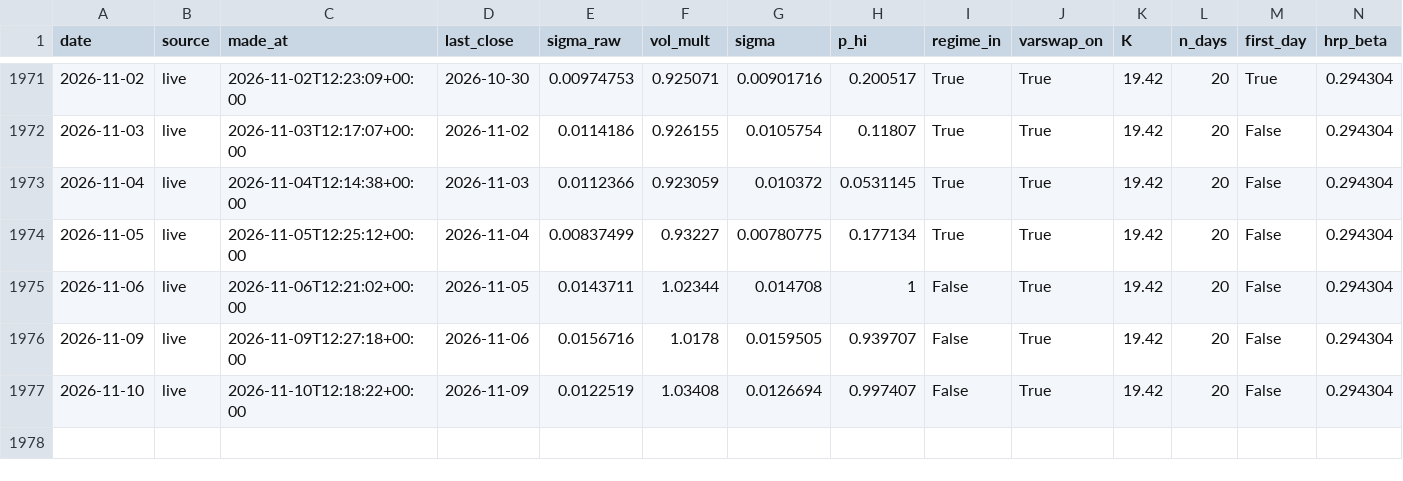
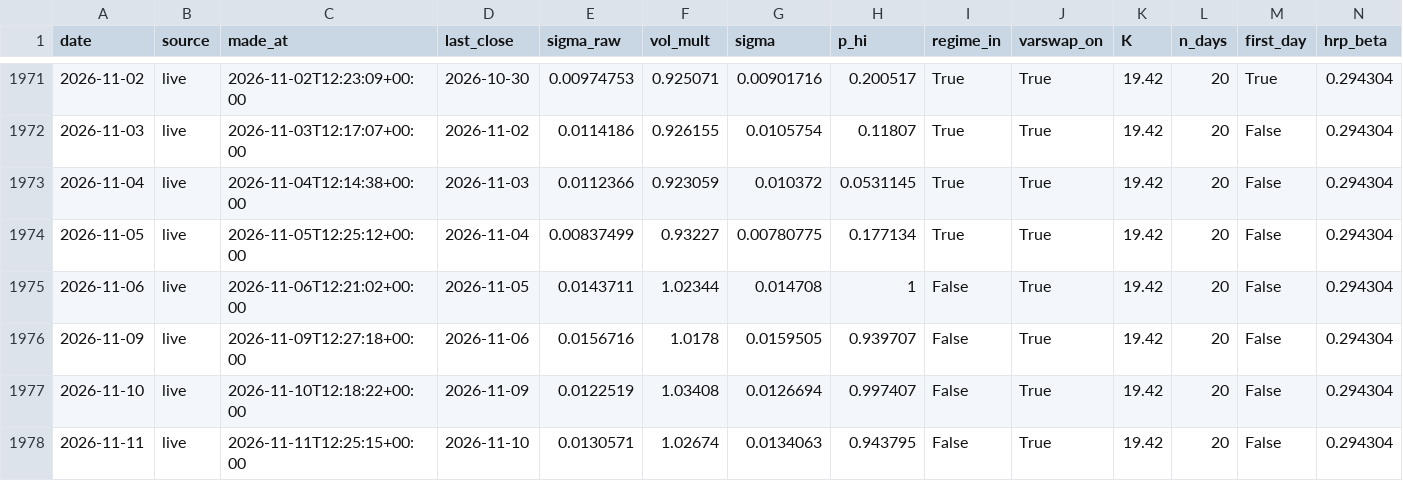
Before and after one commit to pindustrycom/experiment-1, a CSV file: live/predictions.csv, drawn as a sheet; only a part is shown, gaps mark what is left out; rows hold the shown columns only; the diff names each change by its address in the sheet, - before the commit and + after, or states it on an @@ line.

```diff
--- a/live/predictions.csv
+++ b/live/predictions.csv
+row 1978: 2026-11-11 | live | 2026-11-11T12:25:15+00:00 | 2026-11-10 | 0.0130571 | 1.02674 | 0.0134063 | 0.943795 | False | True | 19.42 | 20 | False | 0.294304
```
